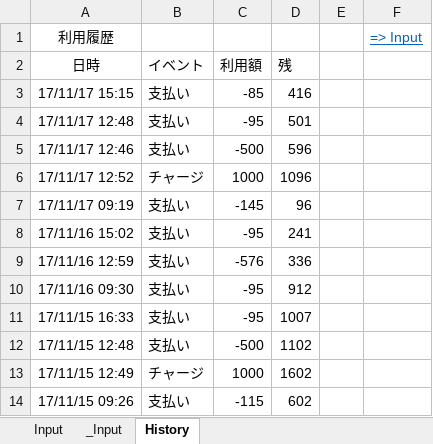
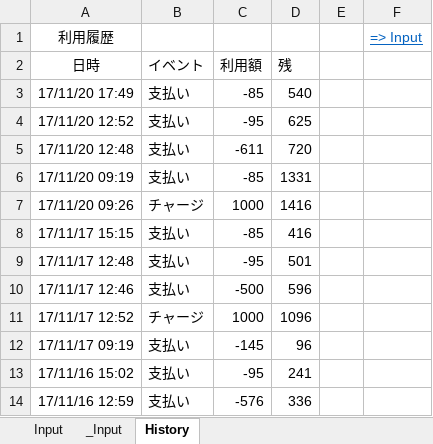
Before and after one commit to johnfcoltrane/CardHistory, an Excel workbook: EDY使用履歴.xlsm, sheet History, drawn as a sheet; only a part is shown; the shorter side is filled out with more unchanged rows; values as stored, in another font and other column widths than the file's, no borders; the diff names each change by its address in the sheet, - before the commit and + after, or states it on an @@ line.

```diff
--- a/EDY使用履歴.xlsm (sheet History)
+++ b/EDY使用履歴.xlsm (sheet History)
+row 3: 17/11/20 17:49 | 支払い | -85 | 540
+row 4: 17/11/20 12:52 | 支払い | -95 | 625
+row 5: 17/11/20 12:48 | 支払い | -611 | 720
+row 6: 17/11/20 09:19 | 支払い | -85 | 1331
+row 7: 17/11/20 09:26 | チャージ | 1000 | 1416
```
Also changed, not shown: sheet _Input, sheet Input, 1 other file.
